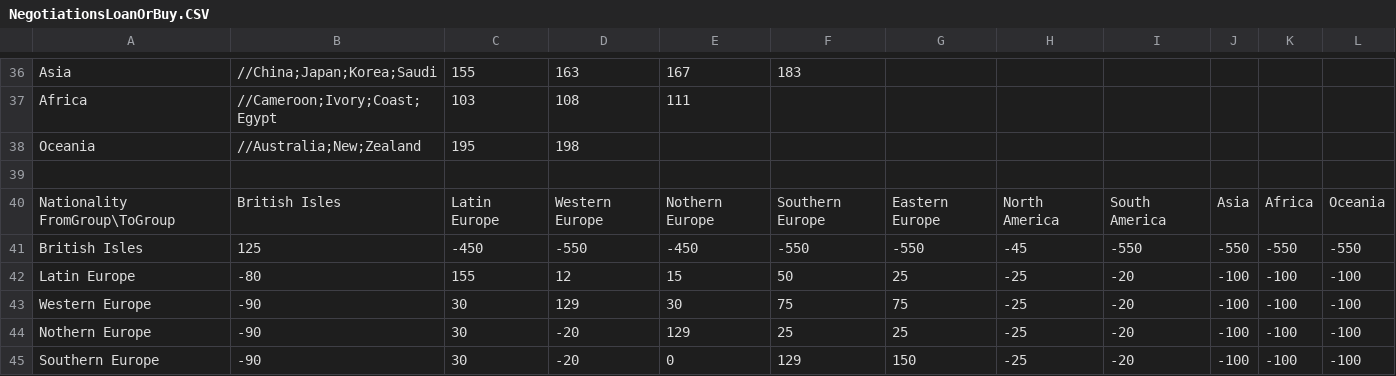
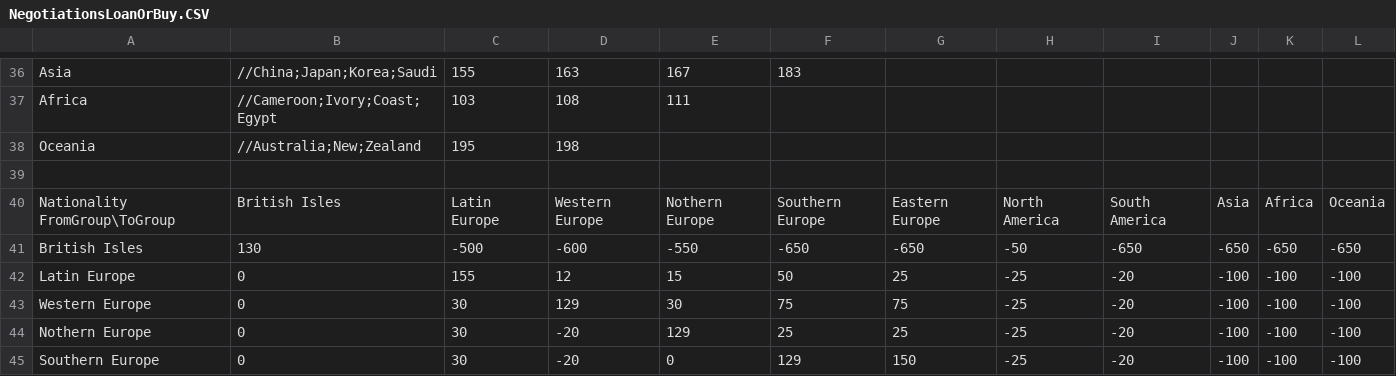
Before and after one commit to paulov-t/FIFA-20-Career-Mod, a CSV file: Source/dlc/dlc_FootballCompEng/dlc/FootballCompEng/data/Transfers/NegotiationsLoanOrBuy.CSV, drawn as a sheet; only a part is shown, gaps mark what is left out; the diff covers the shown part only.

```diff
--- a/Source/dlc/dlc_FootballCompEng/dlc/FootballCompEng/data/Transfers/NegotiationsLoanOrBuy.CSV
+++ b/Source/dlc/dlc_FootballCompEng/dlc/FootballCompEng/data/Transfers/NegotiationsLoanOrBuy.CSV
@@ -40,6 +40,6 @@ Oceania,//Australia;New;Zealand,195,198,,,,,,,,
 Nationality FromGroup\ToGroup,British Isles,Latin Europe,Western Europe,Nothern Europe,Southern Europe,Eastern Europe,North America,South America,Asia,Africa,Oceania
-British Isles,125,-450,-550,-450,-550,-550,-45,-550,-550,-550,-550
-Latin Europe,-80,155,12,15,50,25,-25,-20,-100,-100,-100
-Western Europe,-90,30,129,30,75,75,-25,-20,-100,-100,-100
-Nothern Europe,-90,30,-20,129,25,25,-25,-20,-100,-100,-100
-Southern Europe,-90,30,-20,0,129,150,-25,-20,-100,-100,-100
+British Isles,130,-500,-600,-550,-650,-650,-50,-650,-650,-650,-650
+Latin Europe,0,155,12,15,50,25,-25,-20,-100,-100,-100
+Western Europe,0,30,129,30,75,75,-25,-20,-100,-100,-100
+Nothern Europe,0,30,-20,129,25,25,-25,-20,-100,-100,-100
+Southern Europe,0,30,-20,0,129,150,-25,-20,-100,-100,-100
```
Also changed, not shown: 12 edited cells elsewhere in this file, Source/dlc/dlc_FootballCompEng/dlc/FootballCompEng/data/Transfers/TransfersShortlistConfig.CSV, 2 other files.
